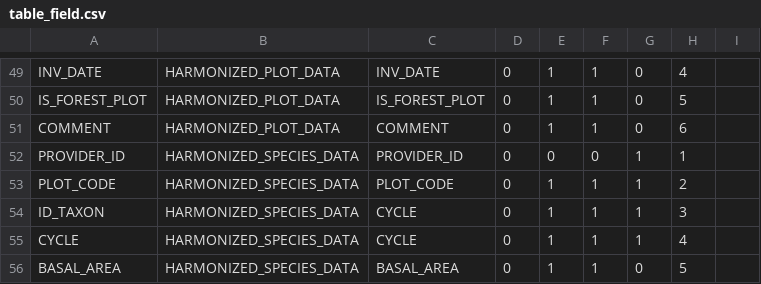
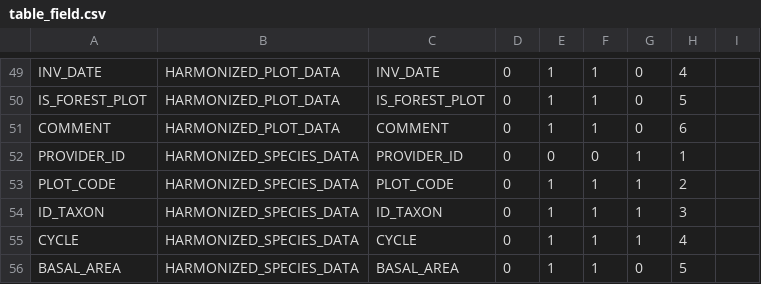
Before and after one commit to IGNF/ogam, a CSV file: database/Metadata/table_field.csv, drawn as a sheet; only a part is shown, gaps mark what is left out.

Commit message:
Correction sur le champ ID_TAXON
Former-commit-id: e3517620205863f566ebe8b2072275a34aad1537

```diff
--- a/database/Metadata/table_field.csv
+++ b/database/Metadata/table_field.csv
@@ -53,3 +53,3 @@ PROVIDER_ID;HARMONIZED_SPECIES_DATA;PROVIDER_ID;0;0;0;1;1;
 PLOT_CODE;HARMONIZED_SPECIES_DATA;PLOT_CODE;0;1;1;1;2;
-ID_TAXON;HARMONIZED_SPECIES_DATA;CYCLE;0;1;1;1;3;
+ID_TAXON;HARMONIZED_SPECIES_DATA;ID_TAXON;0;1;1;1;3;
 CYCLE;HARMONIZED_SPECIES_DATA;CYCLE;0;1;1;1;4;
```
Also changed, not shown: database/Metadata/dataset_fields.csv, database/Metadata/field_mapping.csv, 6 other files.
